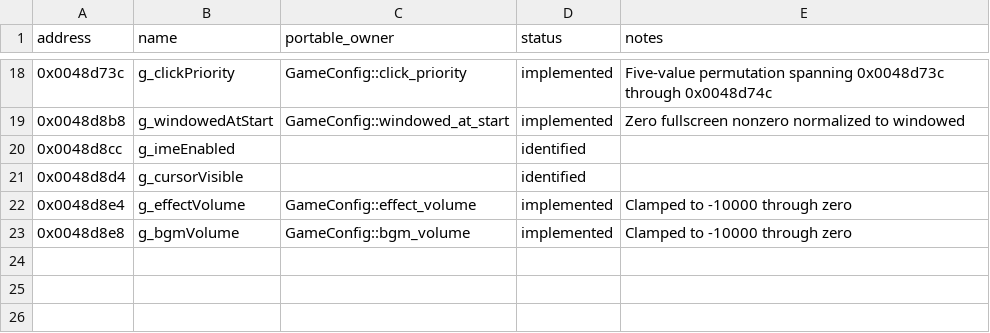
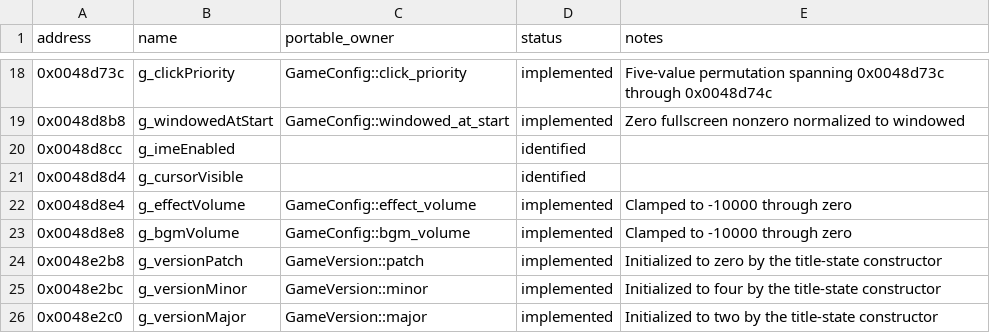
Before and after one commit to RednibCoding/OpenShadowFlare, a CSV file: src/SF_EXE/reverse/globals.csv, drawn as a sheet; only a part is shown, gaps mark what is left out.

```diff
--- a/src/SF_EXE/reverse/globals.csv
+++ b/src/SF_EXE/reverse/globals.csv
@@ -23 +23,4 @@ address,name,portable_owner,status,notes
 0x0048d8e8,g_bgmVolume,GameConfig::bgm_volume,implemented,Clamped to -10000 through zero
+0x0048e2b8,g_versionPatch,GameVersion::patch,implemented,Initialized to zero by the title-state constructor
+0x0048e2bc,g_versionMinor,GameVersion::minor,implemented,Initialized to four by the title-state constructor
+0x0048e2c0,g_versionMajor,GameVersion::major,implemented,Initialized to two by the title-state constructor
```
Also changed, not shown: src/SF_EXE/reverse/functions.csv, 17 other files.
